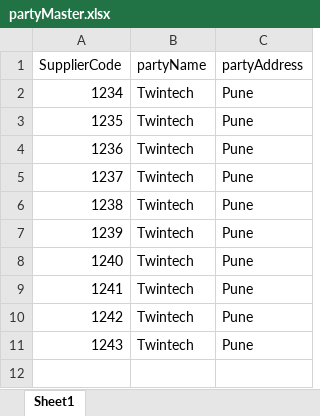
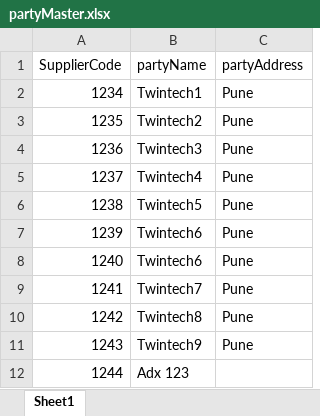
Before and after one commit to adityakhode/MPUTESTER, an Excel workbook: refrenceMaterial/partyMaster.xlsx, sheet Sheet1, drawn as a sheet; values as stored, in another font and other column widths than the file's, no borders; charts and pictures not drawn; the diff names each change by its address in the sheet, - before the commit and + after, or states it on an @@ line.

```diff
--- a/refrenceMaterial/partyMaster.xlsx (sheet Sheet1)
+++ b/refrenceMaterial/partyMaster.xlsx (sheet Sheet1)
-B2 (partyName): Twintech
+B2 (partyName): Twintech1
-B3 (partyName): Twintech
+B3 (partyName): Twintech2
-B4 (partyName): Twintech
+B4 (partyName): Twintech3
-B5 (partyName): Twintech
+B5 (partyName): Twintech4
-B6 (partyName): Twintech
+B6 (partyName): Twintech5
-B7:B8 (partyName): Twintech
+B7:B8 (partyName): Twintech6
-B9 (partyName): Twintech
+B9 (partyName): Twintech7
-B10 (partyName): Twintech
+B10 (partyName): Twintech8
-B11 (partyName): Twintech
+B11 (partyName): Twintech9
+row 12: 1244 | Adx 123
```
Also changed, not shown: charts or pictures, 3 other files.
